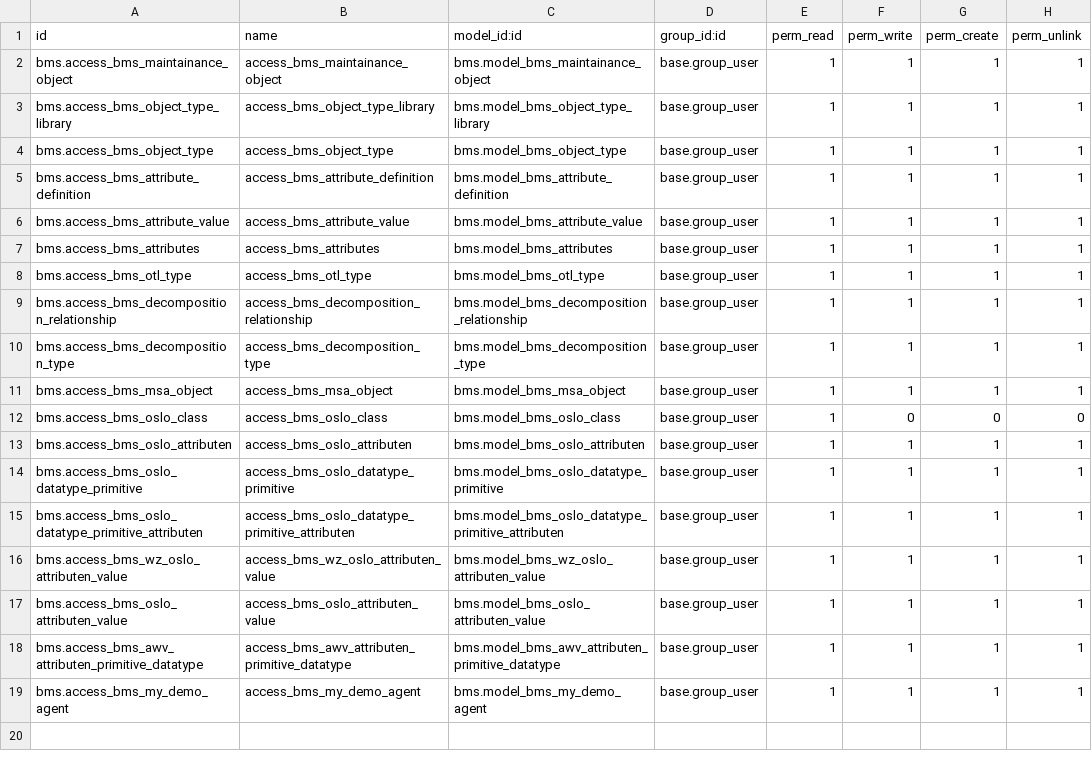
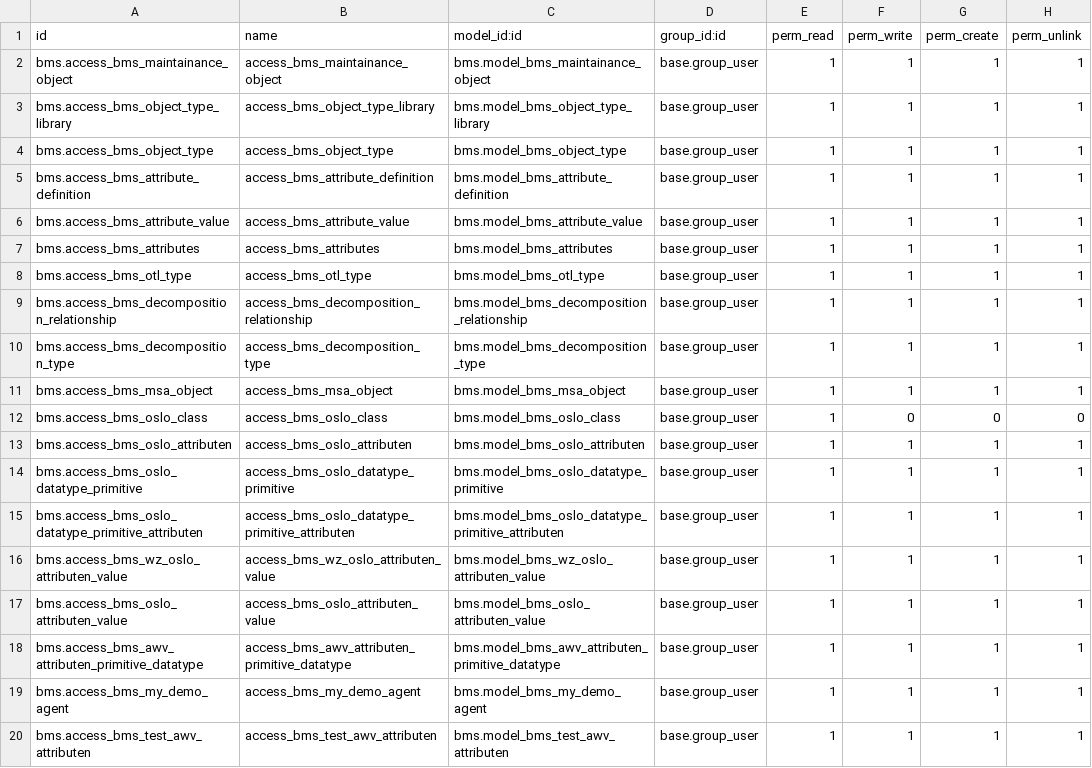
Before and after one commit to engitest-02/bms, a CSV file: bms/security/ir.model.access.csv, drawn as a sheet; the diff names each change by its address in the sheet, - before the commit and + after, or states it on an @@ line.

Commit message:
the attibute values are displayed and can be edited

```diff
--- a/bms/security/ir.model.access.csv
+++ b/bms/security/ir.model.access.csv
+row 20: bms.access_bms_test_awv_attributen | access_bms_test_awv_attributen | bms.model_bms_test_awv_attributen | base.group_user | 1 | 1 | 1 | 1
```
Also changed, not shown: 7 other files.
